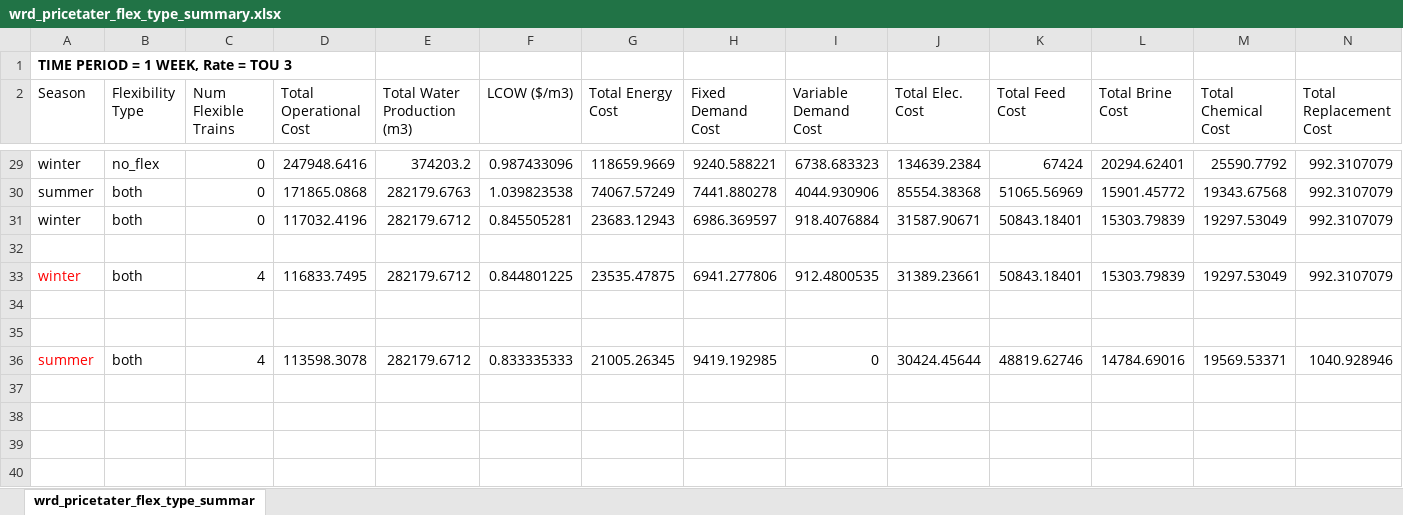
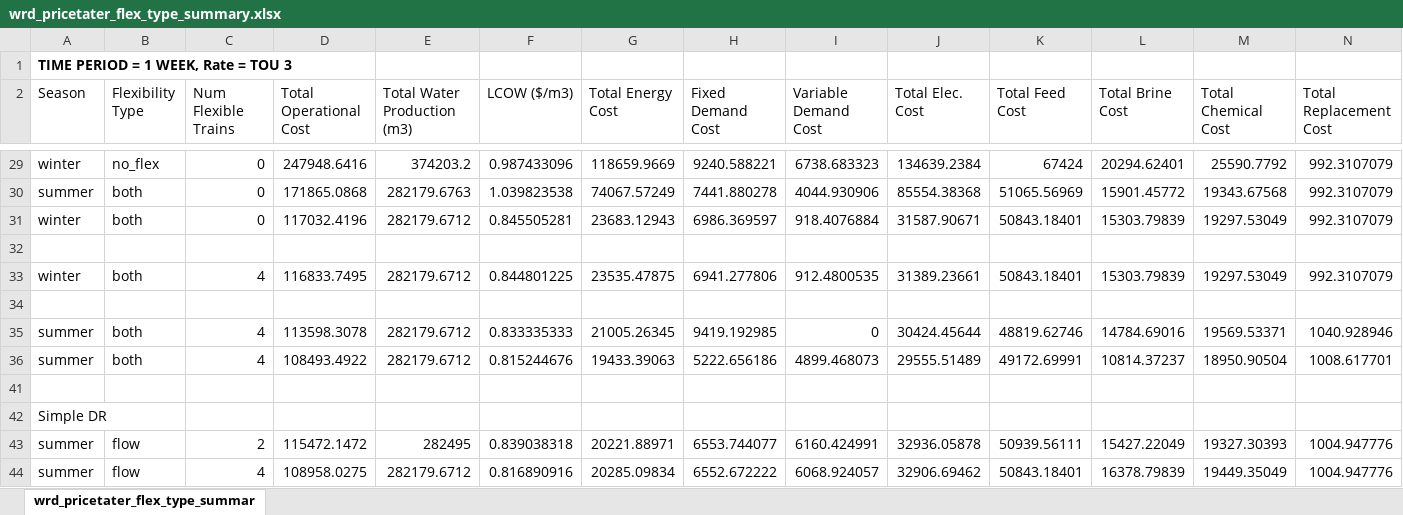
Before and after one commit to jakechurchi/watertap, an Excel workbook: tutorials/flex_ro/wrd_pricetater_flex_type_summary.xlsx, sheet wrd_pricetater_flex_type_summar, drawn as a sheet; only a part is shown, gaps mark what is left out; values as stored, in another font and other column widths than the file's, no borders; removed rows and columns are numbered as before the commit, all else as after; rows hold the shown columns only; the diff names each change by its address in the sheet, - before the commit and + after, or states it on an @@ line.

```diff
--- a/tutorials/flex_ro/wrd_pricetater_flex_type_summary.xlsx (sheet wrd_pricetater_flex_type_summar)
+++ b/tutorials/flex_ro/wrd_pricetater_flex_type_summary.xlsx (sheet wrd_pricetater_flex_type_summar)
-A33 text colour: #FF0000
+A33 text colour: black
-row 34: (empty)
-A35 text colour: #FF0000
+A35 text colour: black
+row 36: summer | both | 4 | 108493.4922 | 282179.6712 | 0.815244676 | 19433.39063 | 5222.656186 | 4899.468073 | 29555.51489 | 49172.69991 | 10814.37237 | 18950.90504 | 1008.617701
+row 42: Simple DR
+row 43: summer | flow | 2 | 115472.1472 | 282495 | 0.839038318 | 20221.88971 | 6553.744077 | 6160.424991 | 32936.05878 | 50939.56111 | 15427.22049 | 19327.30393 | 1004.947776
+row 44: summer | flow | 4 | 108958.0275 | 282179.6712 | 0.816890916 | 20285.09834 | 6552.672222 | 6068.924057 | 32906.69462 | 50843.18401 | 16378.79839 | 19449.35049 | 1004.947776
```
Also changed, not shown: formulas that keep their value, 2 other files.
